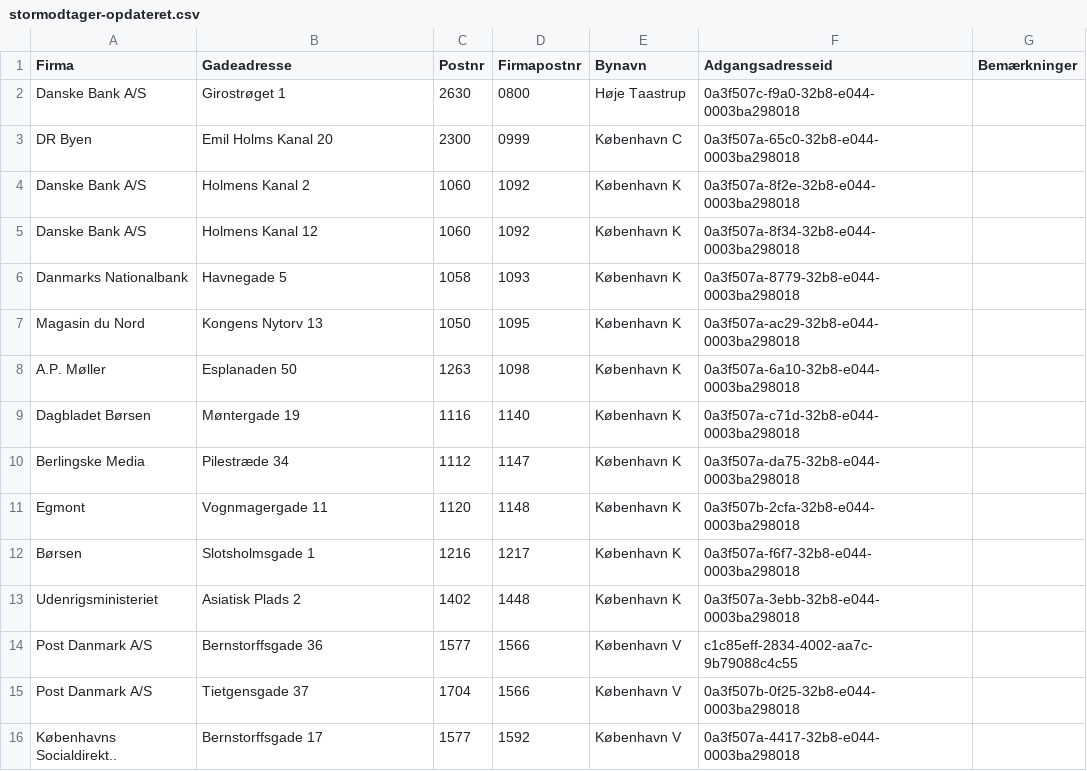
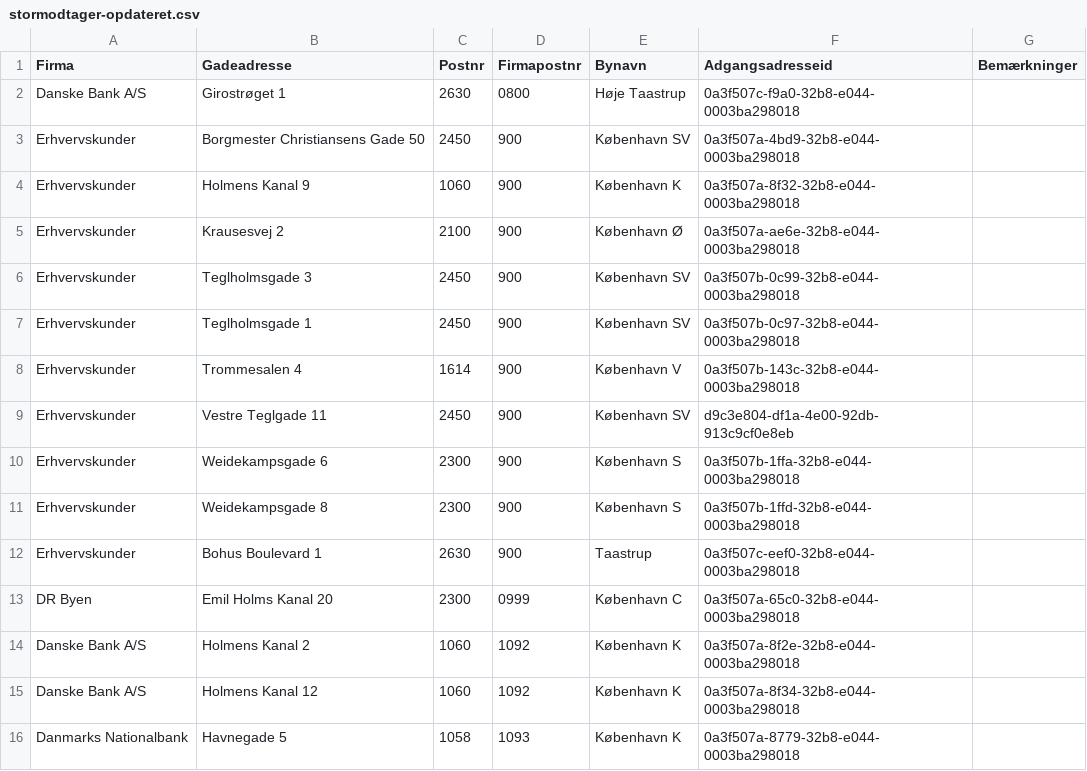
Before and after one commit to DanmarksAdresser/Dawa, a CSV file: packages/server/data/stormodtager-opdateret.csv, drawn as a sheet; only a part is shown; the shorter side is filled out with more unchanged rows.

Commit message:
Update stormodtager-opdateret.csv

```diff
--- a/packages/server/data/stormodtager-opdateret.csv
+++ b/packages/server/data/stormodtager-opdateret.csv
@@ -2,2 +2,12 @@ Firma;Gadeadresse;Postnr;Firmapostnr;Bynavn;Adgangsadresseid;Bemærkninger
 Danske Bank A/S;Girostrøget 1;2630;0800;Høje Taastrup;0a3f507c-f9a0-32b8-e044-0003ba298018;
+Erhvervskunder;Borgmester Christiansens Gade 50;2450;900;København SV;0a3f507a-4bd9-32b8-e044-0003ba298018;
+Erhvervskunder;Holmens Kanal 9;1060;900;København K;0a3f507a-8f32-32b8-e044-0003ba298018;
+Erhvervskunder;Krausesvej 2;2100;900;København Ø;0a3f507a-ae6e-32b8-e044-0003ba298018;
+Erhvervskunder;Teglholmsgade 3;2450;900;København SV;0a3f507b-0c99-32b8-e044-0003ba298018;
+Erhvervskunder;Teglholmsgade 1;2450;900;København SV;0a3f507b-0c97-32b8-e044-0003ba298018;
+Erhvervskunder;Trommesalen 4;1614;900;København V;0a3f507b-143c-32b8-e044-0003ba298018;
+Erhvervskunder;Vestre Teglgade 11;2450;900;København SV;d9c3e804-df1a-4e00-92db-913c9cf0e8eb;
+Erhvervskunder;Weidekampsgade 6;2300;900;København S;0a3f507b-1ffa-32b8-e044-0003ba298018;
+Erhvervskunder;Weidekampsgade 8;2300;900;København S;0a3f507b-1ffd-32b8-e044-0003ba298018;
+Erhvervskunder;Bohus Boulevard 1;2630;900;Taastrup;0a3f507c-eef0-32b8-e044-0003ba298018;
 DR Byen;Emil Holms Kanal 20;2300;0999;København C;0a3f507a-65c0-32b8-e044-0003ba298018;
```
